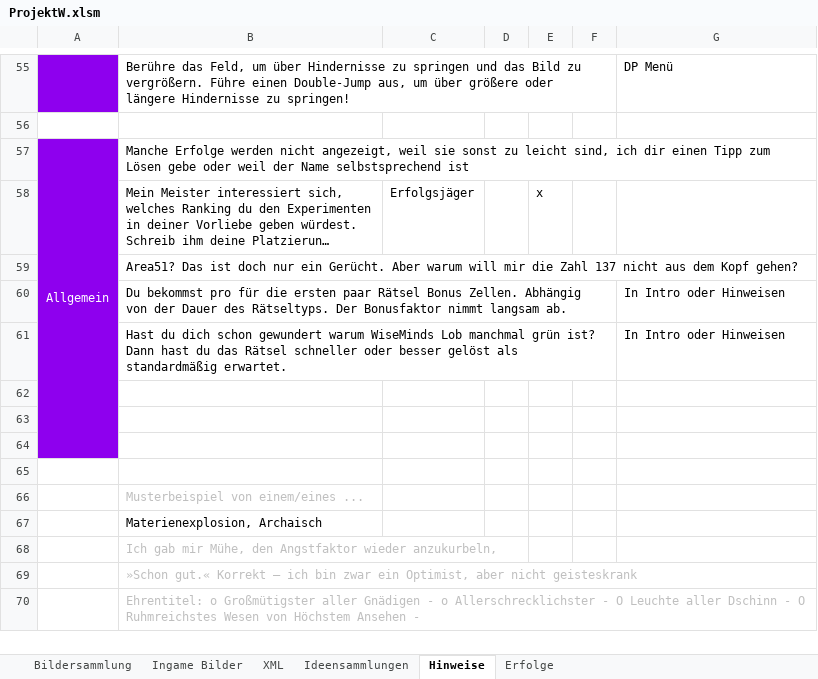
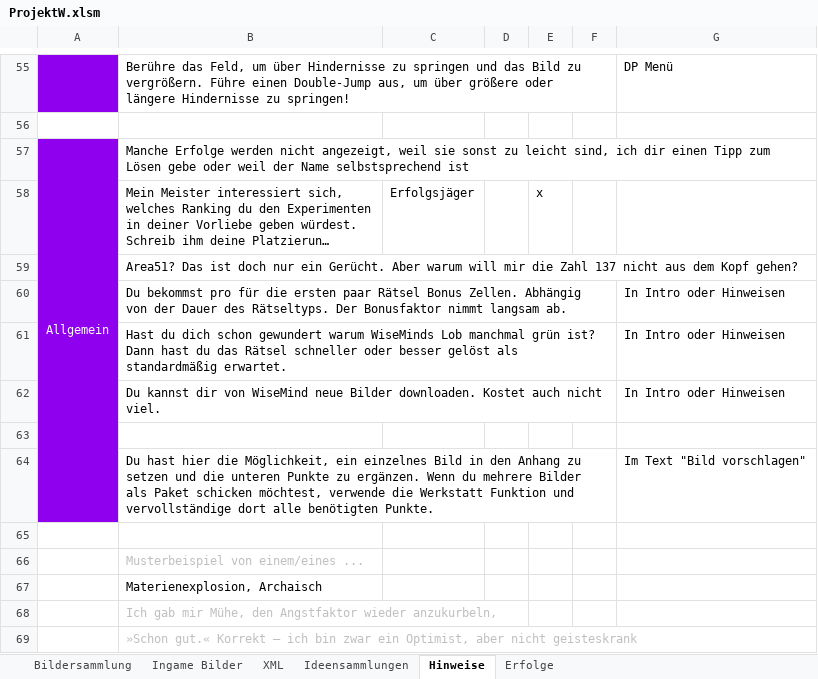
Before and after one commit to DanDits/WhatsThat, an Excel workbook: app/ProjektW.xlsm, sheet Hinweise, drawn as a sheet; only a part is shown, gaps mark what is left out; the shorter side is filled out with more unchanged rows; long unchanged cells end in …; values as stored, in another font and other column widths than the file's, no borders; charts and pictures not drawn; removed rows and columns are numbered as before the commit, all else as after; the diff names each change by its address in the sheet, - before the commit and + after, or states it on an @@ line.

```diff
--- a/app/ProjektW.xlsm (sheet Hinweise)
+++ b/app/ProjektW.xlsm (sheet Hinweise)
+row 62:  | Du kannst dir von WiseMind neue Bilder downloaden. Kostet auch nicht viel. |  |  |  |  | In Intro oder Hinweisen
-row 64: (empty)
+row 64:  | Du hast hier die Möglichkeit, ein einzelnes Bild in den Anhang zu setzen und die unteren Punkte zu ergänzen. Wenn du mehrere Bilder als Paket schicken möchtest, verwende die Werkstatt Funktion und vervollständige dort alle benötigten Punkte. |  |  |  |  | Im Text "Bild vorschlagen"
-row 64: (empty)
```
Also changed, not shown: charts or pictures, 6 other files.
